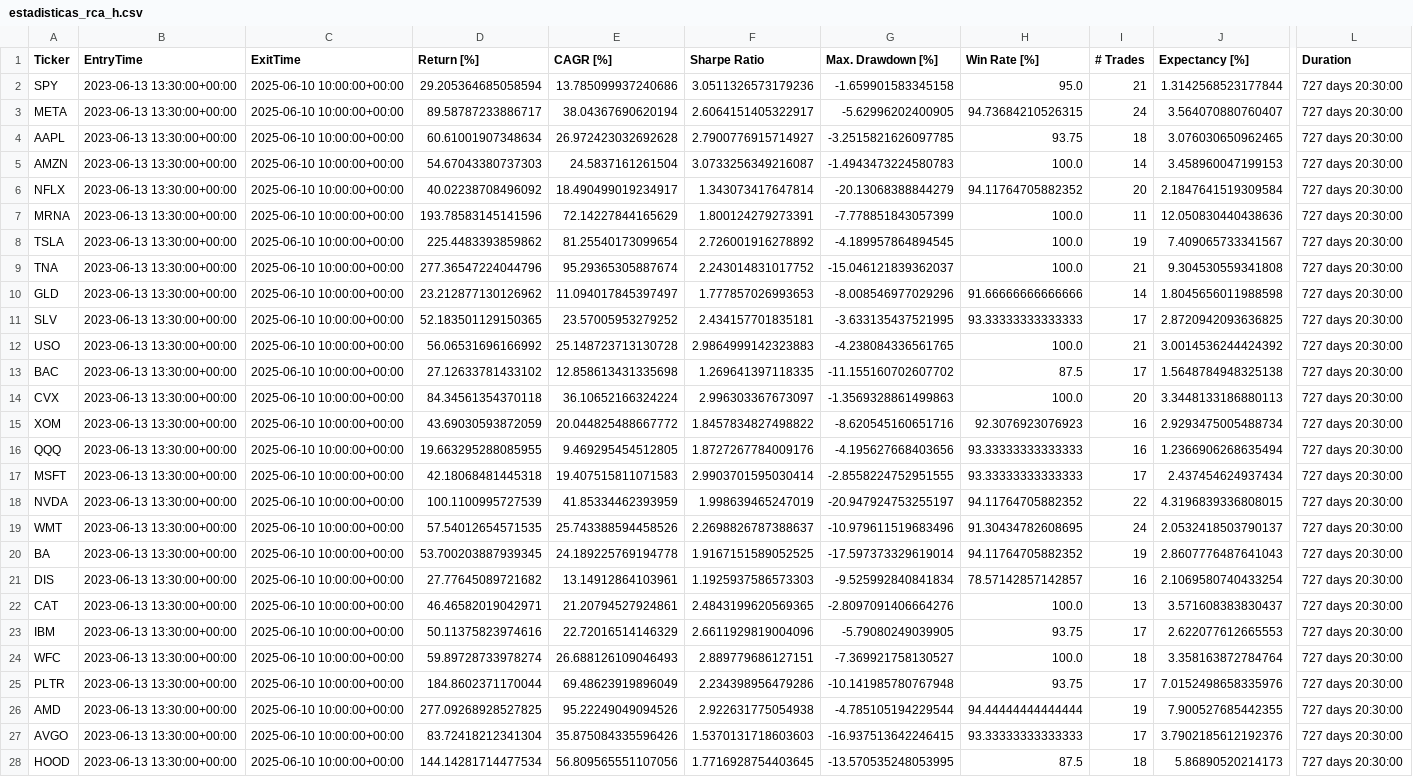
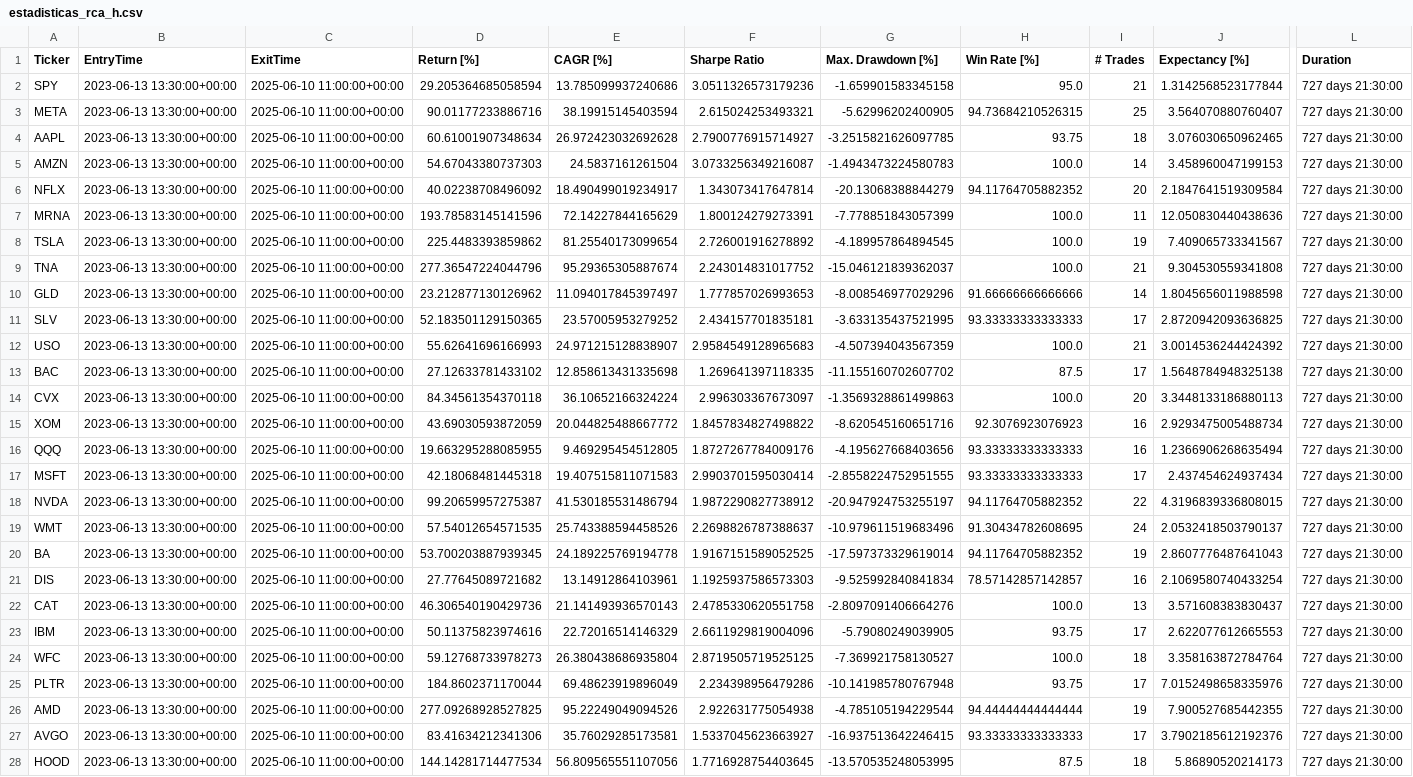
Before and after one commit to kaliinversionesyservicios/TraderEstrategias, a CSV file: data/backtesting/estadisticas_rca_h.csv, drawn as a sheet; only a part is shown, gaps mark what is left out; the diff covers the shown part only; the diff names each change by its address in the sheet, - before the commit and + after, or states it on an @@ line.

```diff
--- a/data/backtesting/estadisticas_rca_h.csv
+++ b/data/backtesting/estadisticas_rca_h.csv
-C2:C28 (ExitTime): 2025-06-10 10:00:00+00:00
+C2:C28 (ExitTime): 2025-06-10 11:00:00+00:00
-L2:L28 (Duration): 727 days 20:30:00
+L2:L28 (Duration): 727 days 21:30:00
-D3 (Return [%]): 89.58787233886717
+D3 (Return [%]): 90.01177233886716
-E3 (CAGR [%]): 38.04367690620194
+E3 (CAGR [%]): 38.19915145403594
-F3 (Sharpe Ratio): 2.6064151405322917
+F3 (Sharpe Ratio): 2.615024253493321
-I3 (# Trades): 24
+I3 (# Trades): 25
-D12 (Return [%]): 56.06531696166992
+D12 (Return [%]): 55.62641696166993
-E12 (CAGR [%]): 25.148723713130728
+E12 (CAGR [%]): 24.971215128838907
-F12 (Sharpe Ratio): 2.9864999142323883
+F12 (Sharpe Ratio): 2.9584549128965683
-G12 (Max. Drawdown [%]): -4.238084336561765
+G12 (Max. Drawdown [%]): -4.507394043567359
-D18 (Return [%]): 100.1100995727539
+D18 (Return [%]): 99.20659957275387
-E18 (CAGR [%]): 41.85334462393959
+E18 (CAGR [%]): 41.530185531486794
-F18 (Sharpe Ratio): 1.998639465247019
+F18 (Sharpe Ratio): 1.9872290827738912
-D22 (Return [%]): 46.46582019042971
+D22 (Return [%]): 46.306540190429736
-E22 (CAGR [%]): 21.20794527924861
+E22 (CAGR [%]): 21.141493936570143
-F22 (Sharpe Ratio): 2.4843199620569365
+F22 (Sharpe Ratio): 2.4785330620551758
-D24 (Return [%]): 59.89728733978274
+D24 (Return [%]): 59.12768733978273
-E24 (CAGR [%]): 26.688126109046493
+E24 (CAGR [%]): 26.380438686935804
-F24 (Sharpe Ratio): 2.889779686127151
+F24 (Sharpe Ratio): 2.8719505719525125
-D27 (Return [%]): 83.72418212341304
+D27 (Return [%]): 83.41634212341306
-E27 (CAGR [%]): 35.875084335596426
+E27 (CAGR [%]): 35.76029285173581
-F27 (Sharpe Ratio): 1.5370131718603603
+F27 (Sharpe Ratio): 1.5337045623663927
```
Also changed, not shown: 18 edited cells elsewhere in this file, data/backtesting/trades_rca_h.csv, 1 other file.
